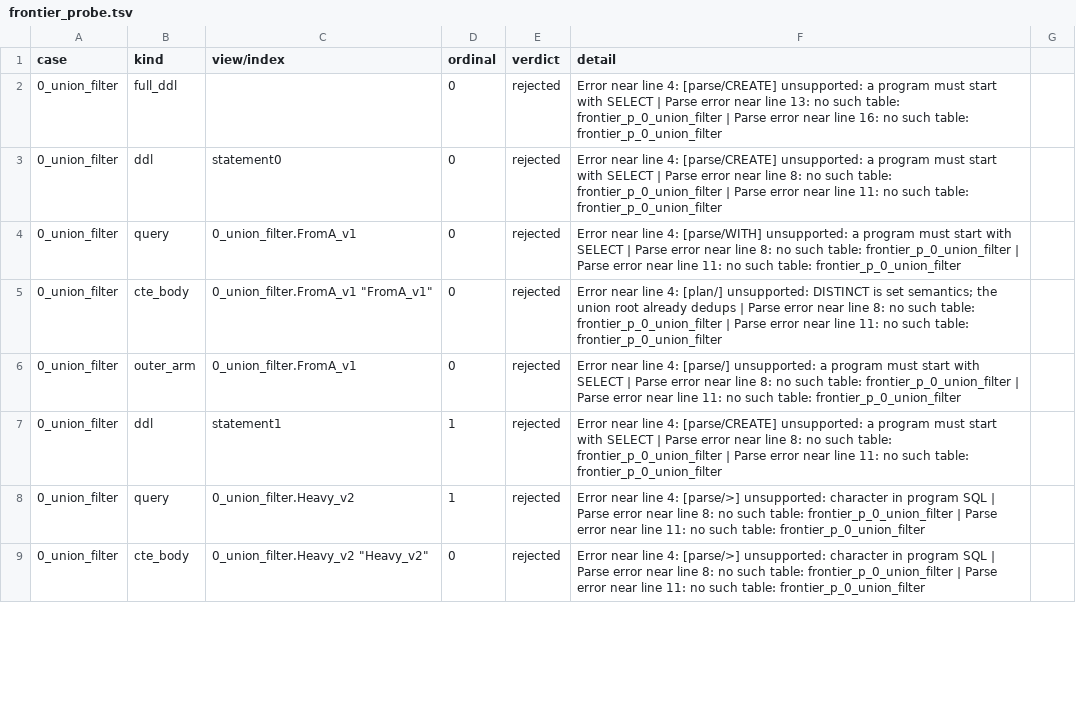
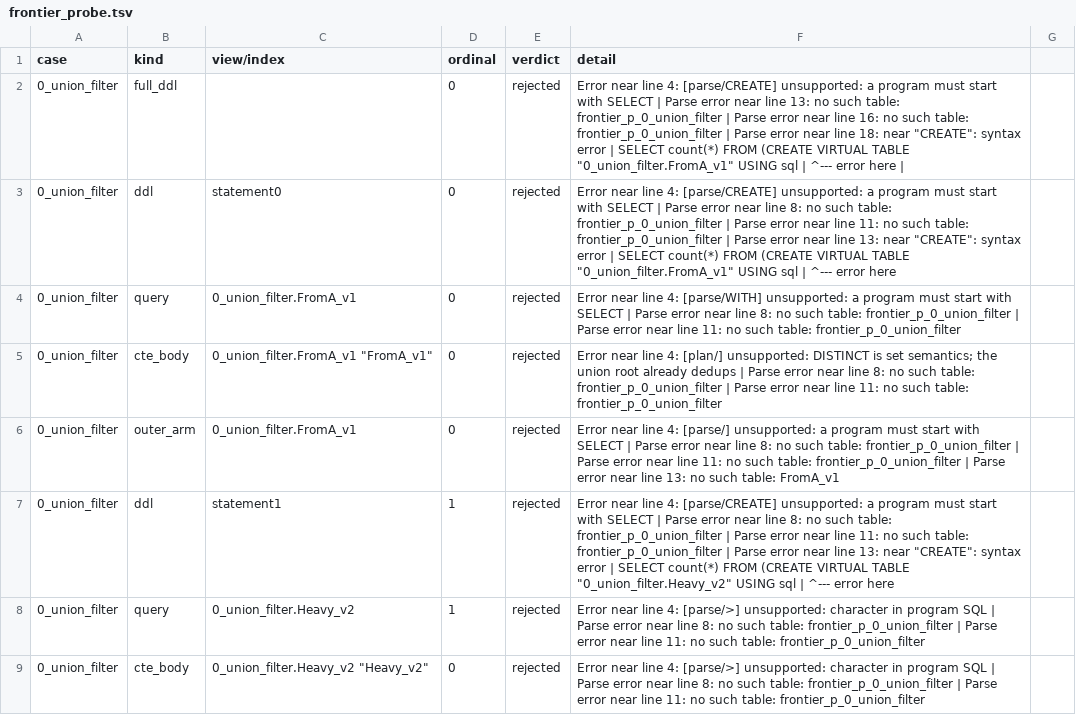
Before and after one commit to hafley66/sqlite_ivm, a TSV file: bench/frontier/compiler/artifacts/frontier_probe.tsv, drawn as a sheet; only a part is shown; the diff covers the shown part only.

```diff
--- a/bench/frontier/compiler/artifacts/frontier_probe.tsv
+++ b/bench/frontier/compiler/artifacts/frontier_probe.tsv
@@ -1,8 +1,8 @@
 case	kind	view/index	ordinal	verdict	detail
-0_union_filter	full_ddl		0	rejected	Error near line 4: [parse/CREATE] unsupported: a program must start with SELECT | Parse error near line 13: no such table: frontier_p_0_union_filter | Parse error near line 16: no such table: frontier_p_0_union_filter
-0_union_filter	ddl	statement0	0	rejected	Error near line 4: [parse/CREATE] unsupported: a program must start with SELECT | Parse error near line 8: no such table: frontier_p_0_union_filter | Parse error near line 11: no such table: frontier_p_0_union_filter
+0_union_filter	full_ddl		0	rejected	Error near line 4: [parse/CREATE] unsupported: a program must start with SELECT | Parse error near line 13: no such table: frontier_p_0_union_filter | Parse error near line 16: no such table: frontier_p_0_union_filter | Parse error near line 18: near "CREATE": syntax error |   SELECT count(*) FROM (CREATE VIRTUAL TABLE "0_union_filter.FromA_v1" USING sql |                         ^--- error here |
+0_union_filter	ddl	statement0	0	rejected	Error near line 4: [parse/CREATE] unsupported: a program must start with SELECT | Parse error near line 8: no such table: frontier_p_0_union_filter | Parse error near line 11: no such table: frontier_p_0_union_filter | Parse error near line 13: near "CREATE": syntax error |   SELECT count(*) FROM (CREATE VIRTUAL TABLE "0_union_filter.FromA_v1" USING sql |                         ^--- error here
 0_union_filter	query	"0_union_filter.FromA_v1"	0	rejected	Error near line 4: [parse/WITH] unsupported: a program must start with SELECT | Parse error near line 8: no such table: frontier_p_0_union_filter | Parse error near line 11: no such table: frontier_p_0_union_filter
 0_union_filter	cte_body	"0_union_filter.FromA_v1" "FromA_v1"	0	rejected	Error near line 4: [plan/] unsupported: DISTINCT is set semantics; the union root already dedups | Parse error near line 8: no such table: frontier_p_0_union_filter | Parse error near line 11: no such table: frontier_p_0_union_filter
-0_union_filter	outer_arm	"0_union_filter.FromA_v1"	0	rejected	Error near line 4: [parse/] unsupported: a program must start with SELECT | Parse error near line 8: no such table: frontier_p_0_union_filter | Parse error near line 11: no such table: frontier_p_0_union_filter
-0_union_filter	ddl	statement1	1	rejected	Error near line 4: [parse/CREATE] unsupported: a program must start with SELECT | Parse error near line 8: no such table: frontier_p_0_union_filter | Parse error near line 11: no such table: frontier_p_0_union_filter
+0_union_filter	outer_arm	"0_union_filter.FromA_v1"	0	rejected	Error near line 4: [parse/] unsupported: a program must start with SELECT | Parse error near line 8: no such table: frontier_p_0_union_filter | Parse error near line 11: no such table: frontier_p_0_union_filter | Parse error near line 13: no such table: FromA_v1
+0_union_filter	ddl	statement1	1	rejected	Error near line 4: [parse/CREATE] unsupported: a program must start with SELECT | Parse error near line 8: no such table: frontier_p_0_union_filter | Parse error near line 11: no such table: frontier_p_0_union_filter | Parse error near line 13: near "CREATE": syntax error |   SELECT count(*) FROM (CREATE VIRTUAL TABLE "0_union_filter.Heavy_v2" USING sql |                         ^--- error here
 0_union_filter	query	"0_union_filter.Heavy_v2"	1	rejected	Error near line 4: [parse/>] unsupported: character in program SQL | Parse error near line 8: no such table: frontier_p_0_union_filter | Parse error near line 11: no such table: frontier_p_0_union_filter
```
Also changed, not shown: 4 added rows and 17 edited cells elsewhere in this file, bench/frontier/compiler/artifacts/install_update.tsv, bench/frontier/compiler/artifacts/receipt.tsv, 19 other files.
